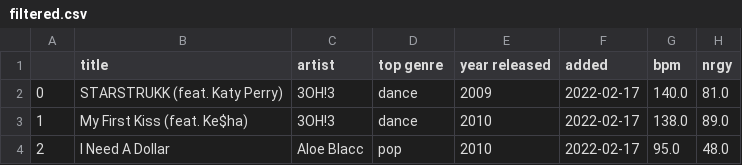
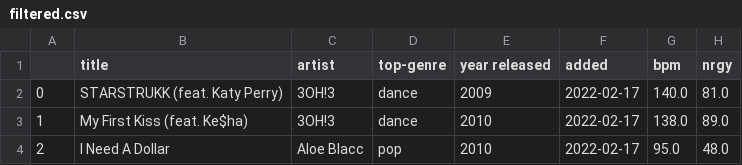
Before and after one commit to MaggieLam2003/Info3300-Project1, a CSV file: filtered.csv, drawn as a sheet; only a part is shown; the diff names each change by its address in the sheet, - before the commit and + after, or states it on an @@ line.

```diff
--- a/filtered.csv
+++ b/filtered.csv
-D1: top genre
+D1: top-genre
```
Also changed, not shown: 1 other file.
